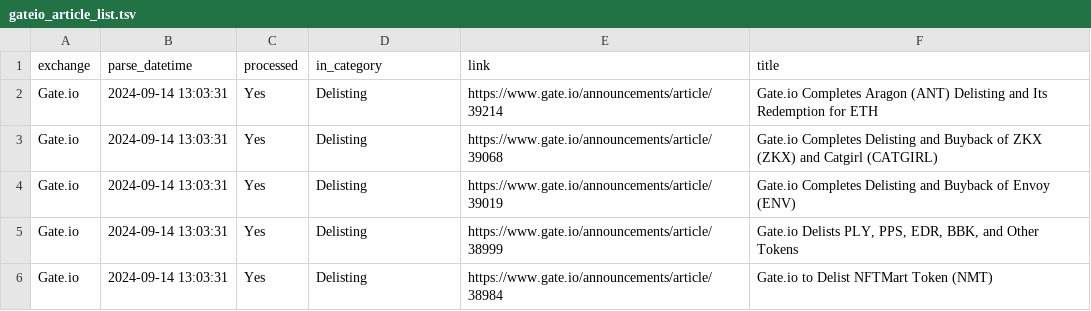
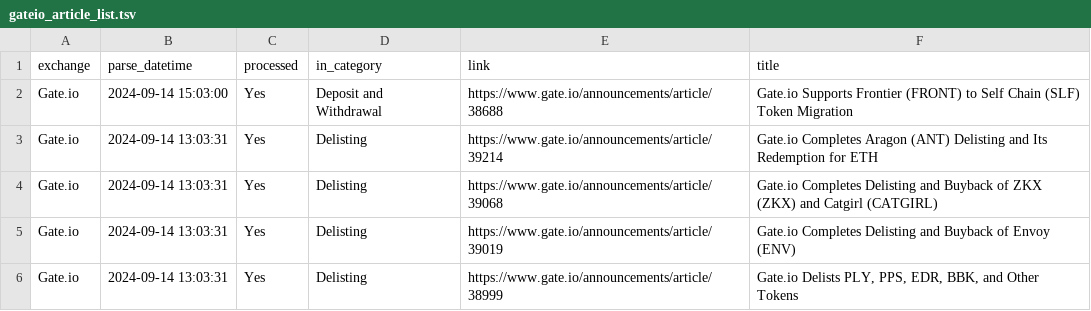
Before and after one commit to krisztian-imre/parsley, a TSV file: gateio_article_list.tsv, drawn as a sheet; only a part is shown; the shorter side is filled out with more unchanged rows; the diff names each change by its address in the sheet, - before the commit and + after, or states it on an @@ line.

```diff
--- a/gateio_article_list.tsv
+++ b/gateio_article_list.tsv
+row 2: Gate.io | 2024-09-14 15:03:00 | Yes | Deposit and Withdrawal | https://www.gate.io/announcements/article/38688 | Gate.io Supports Frontier (FRONT) to Self Chain (SLF) Token Migration
```
Also changed, not shown: 5 other files.
